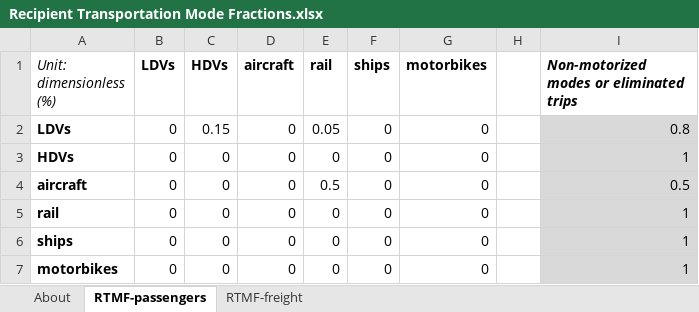
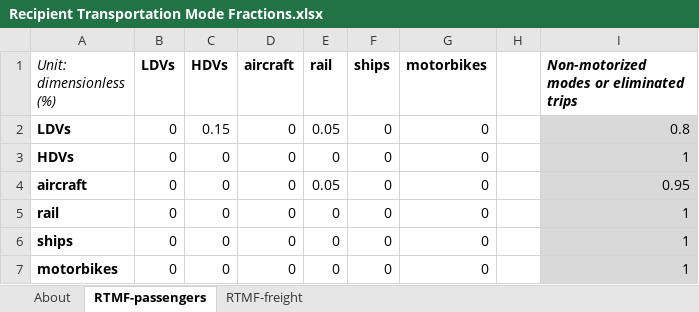
Before and after one commit to EnergyInnovation/eps-newmexico, an Excel workbook: InputData/trans/RTMF/Recipient Transportation Mode Fractions.xlsx, sheet RTMF-passengers, drawn as a sheet; values as stored, in another font and other column widths than the file's, no borders; the diff names each change by its address in the sheet, - before the commit and + after, or states it on an @@ line.

Commit message:
updated rtmf

```diff
--- a/InputData/trans/RTMF/Recipient Transportation Mode Fractions.xlsx (sheet RTMF-passengers)
+++ b/InputData/trans/RTMF/Recipient Transportation Mode Fractions.xlsx (sheet RTMF-passengers)
-E4 (rail): 0.5
+E4 (rail): 0.05
-I4: 0.5
+I4: 0.95
```
Also changed, not shown: 2 other files.
